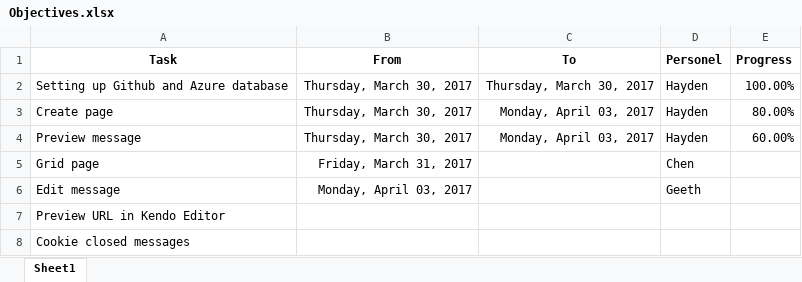
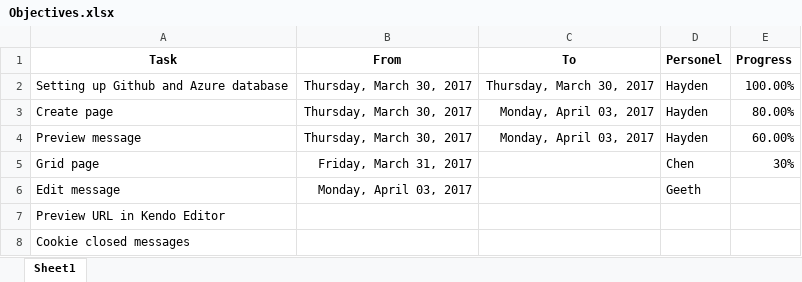
Before and after one commit to hoanguyenhs/BroadcastSystem, an Excel workbook: Objectives.xlsx, sheet Sheet1, drawn as a sheet; values as stored, in another font and other column widths than the file's, no borders; conditional formats not drawn; the diff names each change by its address in the sheet, - before the commit and + after, or states it on an @@ line.

```diff
--- a/Objectives.xlsx (sheet Sheet1)
+++ b/Objectives.xlsx (sheet Sheet1)
-E5 (Progress): (empty)
+E5 (Progress): 30%
```
Also changed, not shown: 17 other files.
